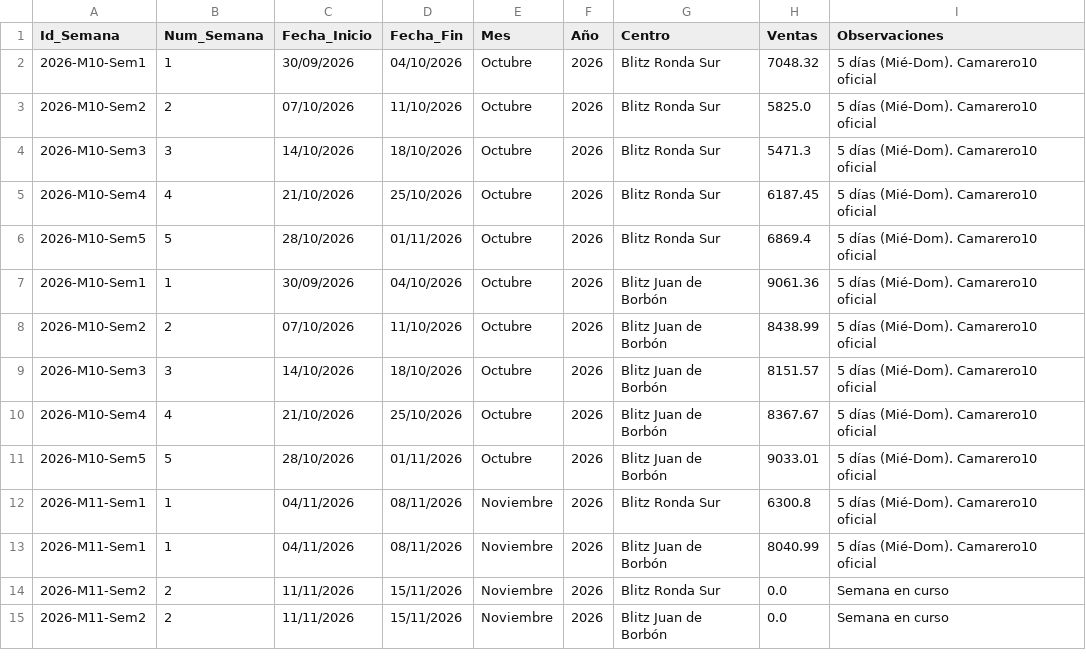
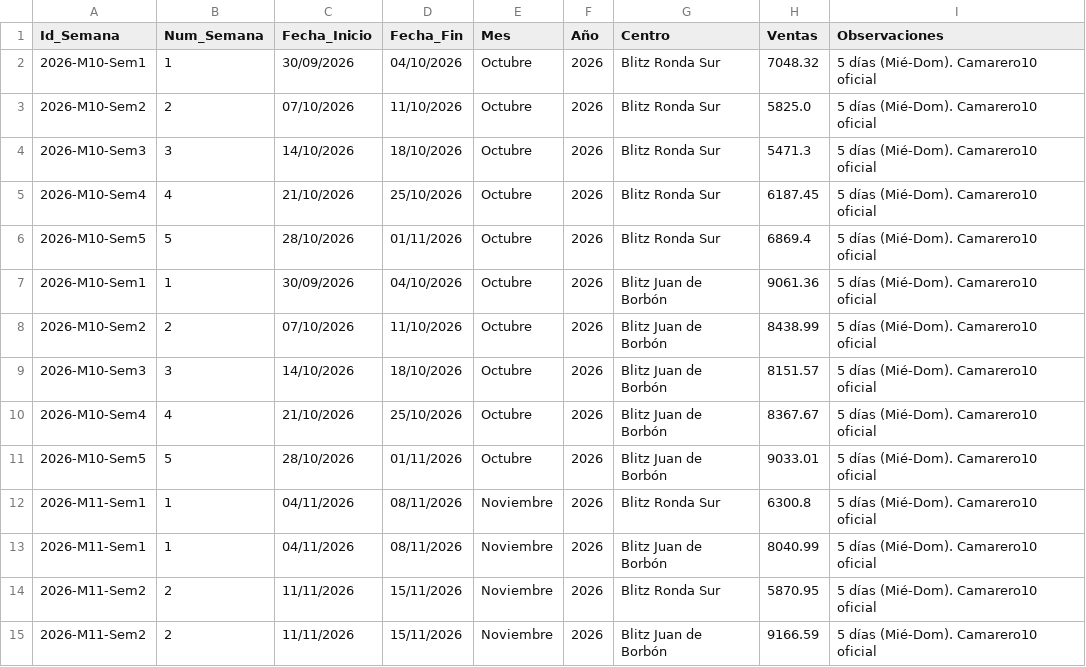
Before and after one commit to salvaandreo-lab/blitz-stock, a CSV file: Registro_Ventas_Semanales.csv, drawn as a sheet.

Commit message:
Actualización de Registro_Ventas_Semanales.csv

```diff
--- a/Registro_Ventas_Semanales.csv
+++ b/Registro_Ventas_Semanales.csv
@@ -13,3 +13,3 @@
 2026-M11-Sem1,1,04/11/2026,08/11/2026,Noviembre,2026,Blitz Juan de Borbón,8040.99,5 días (Mié-Dom). Camarero10 oficial
-2026-M11-Sem2,2,11/11/2026,15/11/2026,Noviembre,2026,Blitz Ronda Sur,0.0,Semana en curso
-2026-M11-Sem2,2,11/11/2026,15/11/2026,Noviembre,2026,Blitz Juan de Borbón,0.0,Semana en curso
+2026-M11-Sem2,2,11/11/2026,15/11/2026,Noviembre,2026,Blitz Ronda Sur,5870.95,5 días (Mié-Dom). Camarero10 oficial
+2026-M11-Sem2,2,11/11/2026,15/11/2026,Noviembre,2026,Blitz Juan de Borbón,9166.59,5 días (Mié-Dom). Camarero10 oficial
```
